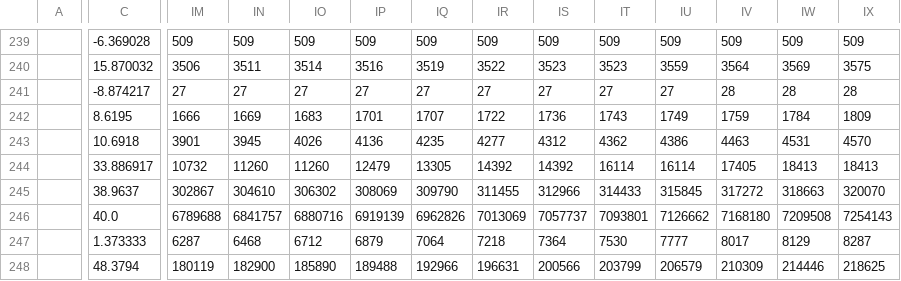
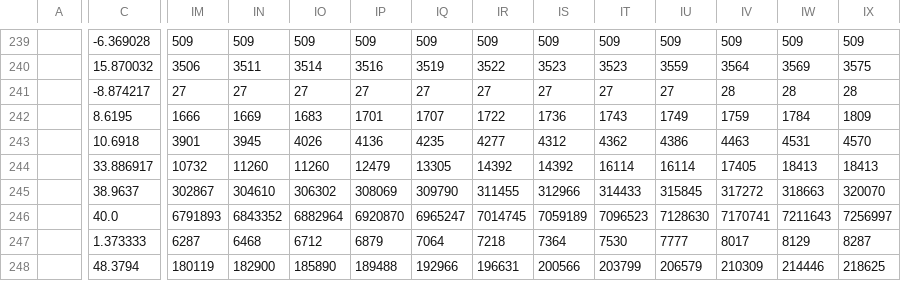
Before and after one commit to TuTomasz/Covid19-Dataset, a CSV file: Data/raw/Cases_raw.csv, drawn as a sheet; only a part is shown, gaps mark what is left out; the diff covers the shown part only; the diff names each change by its address in the sheet, - before the commit and + after, or states it on an @@ line.

```diff
--- a/Data/raw/Cases_raw.csv
+++ b/Data/raw/Cases_raw.csv
-IM246: 6789688
+IM246: 6791893
-IN246: 6841757
+IN246: 6843352
-IO246: 6880716
+IO246: 6882964
-IP246: 6919139
+IP246: 6920870
-IQ246: 6962826
+IQ246: 6965247
-IR246: 7013069
+IR246: 7014745
-IS246: 7057737
+IS246: 7059189
-IT246: 7093801
+IT246: 7096523
-IU246: 7126662
+IU246: 7128630
-IV246: 7168180
+IV246: 7170741
-IW246: 7209508
+IW246: 7211643
-IX246: 7254143
+IX246: 7256997
```
Also changed, not shown: 38 edited cells elsewhere in this file, 3 other files.
